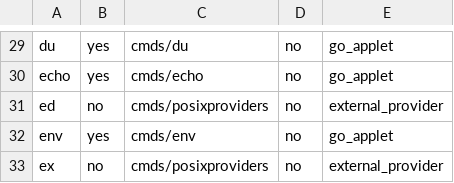
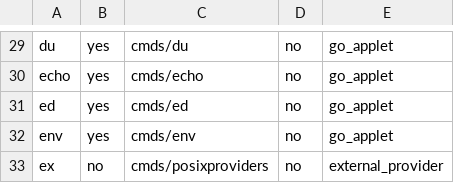
Before and after one commit to qiangli/coreutils, a TSV file: docs/posix-required-commands.tsv, drawn as a sheet; only a part is shown, gaps mark what is left out.

```diff
--- a/docs/posix-required-commands.tsv
+++ b/docs/posix-required-commands.tsv
@@ -30,3 +30,3 @@ du	yes	cmds/du	no	go_applet
 echo	yes	cmds/echo	no	go_applet
-ed	no	cmds/posixproviders	no	external_provider
+ed	yes	cmds/ed	no	go_applet
 env	yes	cmds/env	no	go_applet
```
Also changed, not shown: docs/applet-matrix.tsv, docs/posix-required-command-interfaces.tsv, 34 other files.
